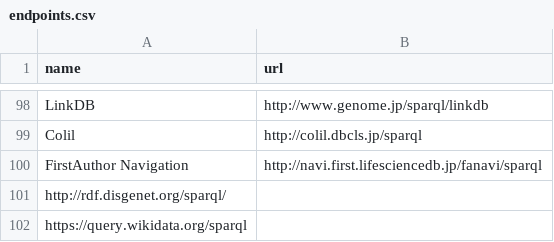
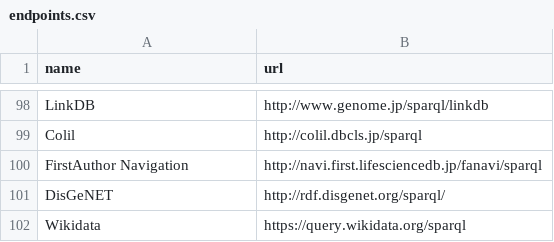
Before and after one commit to dbcls/umakadata, a CSV file: web/db/seeds_data/endpoints.csv, drawn as a sheet; only a part is shown, gaps mark what is left out.

Commit message:
add endpoint name

```diff
--- a/web/db/seeds_data/endpoints.csv
+++ b/web/db/seeds_data/endpoints.csv
@@ -100,3 +100,3 @@ Colil,http://colil.dbcls.jp/sparql
 FirstAuthor Navigation,http://navi.first.lifesciencedb.jp/fanavi/sparql
-http://rdf.disgenet.org/sparql/
-https://query.wikidata.org/sparql
+DisGeNET,http://rdf.disgenet.org/sparql/
+Wikidata,https://query.wikidata.org/sparql
```
